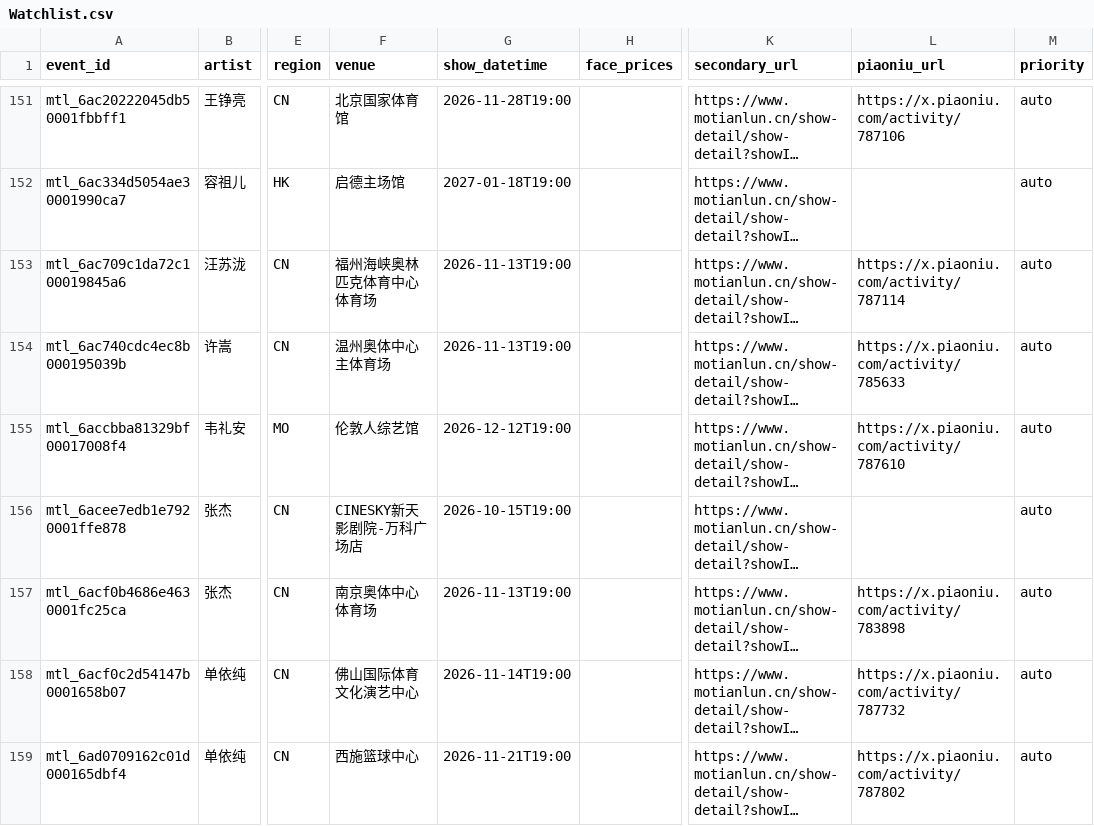
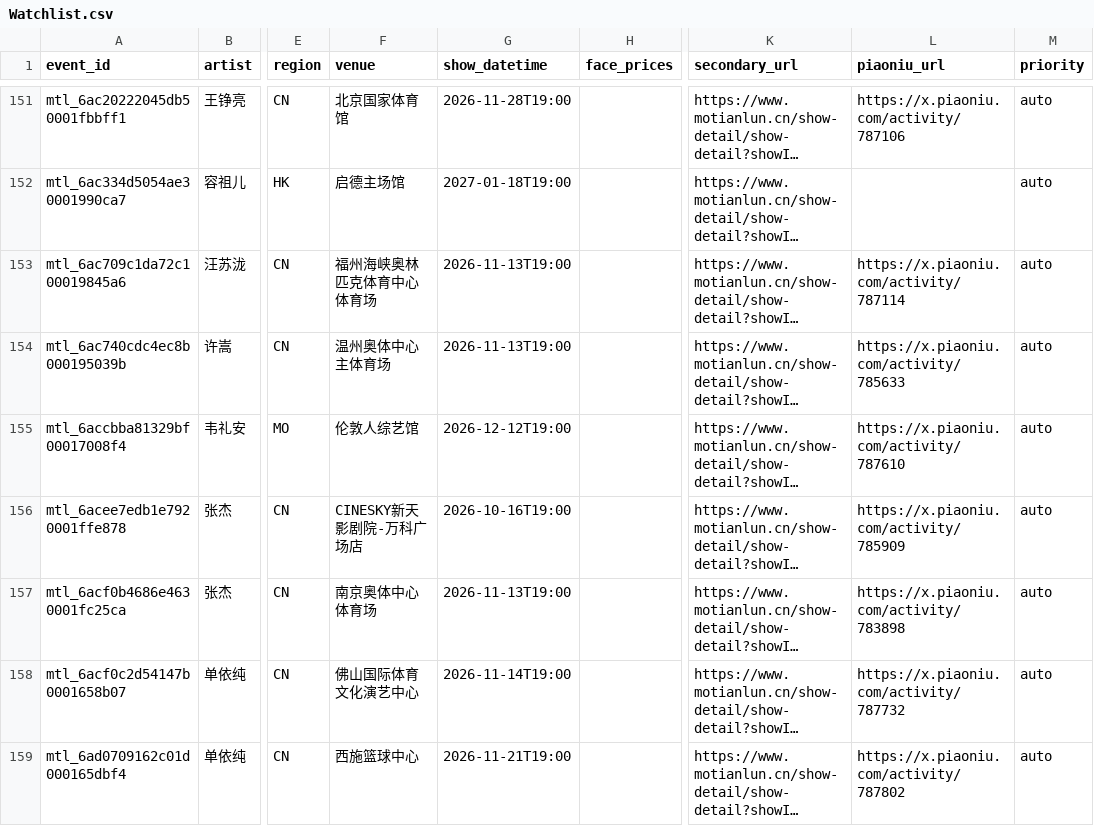
Before and after one commit to RealAToMe/ConcertOwl, a CSV file: meta/Watchlist.csv, drawn as a sheet; only a part is shown, gaps mark what is left out; long unchanged cells end in …; the diff names each change by its address in the sheet, - before the commit and + after, or states it on an @@ line.

```diff
--- a/meta/Watchlist.csv
+++ b/meta/Watchlist.csv
-G156 (show_datetime): 2026-10-15T19:00
+G156 (show_datetime): 2026-10-16T19:00
-L156 (piaoniu_url): (empty)
+L156 (piaoniu_url): https://x.piaoniu.com/activity/785909
```
Also changed, not shown: 5 other files.
